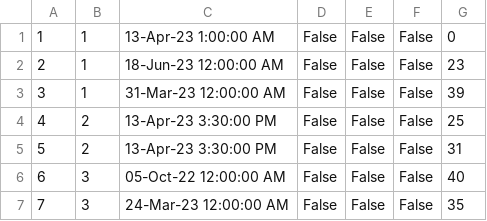
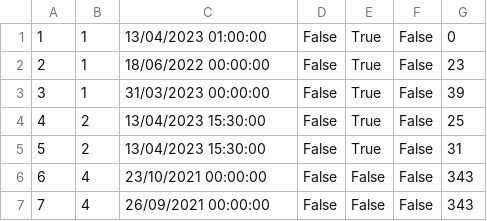
Before and after one commit to sirarmilos/sims_turizam, a CSV file: InitialProject/InitialProject/Resources/Data/tourguidences.csv, drawn as a sheet.

```diff
--- a/InitialProject/InitialProject/Resources/Data/tourguidences.csv
+++ b/InitialProject/InitialProject/Resources/Data/tourguidences.csv
@@ -1,7 +1,7 @@
-1|1|13-Apr-23 1:00:00 AM|False|False|False|0
-2|1|18-Jun-23 12:00:00 AM|False|False|False|23
-3|1|31-Mar-23 12:00:00 AM|False|False|False|39
-4|2|13-Apr-23 3:30:00 PM|False|False|False|25
-5|2|13-Apr-23 3:30:00 PM|False|False|False|31
-6|3|05-Oct-22 12:00:00 AM|False|False|False|40
-7|3|24-Mar-23 12:00:00 AM|False|False|False|35
+1|1|13/04/2023 01:00:00|False|True|False|0
+2|1|18/06/2022 00:00:00|False|True|False|23
+3|1|31/03/2023 00:00:00|False|True|False|39
+4|2|13/04/2023 15:30:00|False|True|False|25
+5|2|13/04/2023 15:30:00|False|True|False|31
+6|4|23/10/2021 00:00:00|False|False|False|343
+7|4|26/09/2021 00:00:00|False|False|False|343
```
Also changed, not shown: InitialProject/InitialProject/Resources/Data/reservatedtours.csv, InitialProject/InitialProject/Resources/Data/tourkeypoints.csv, 11 other files.
